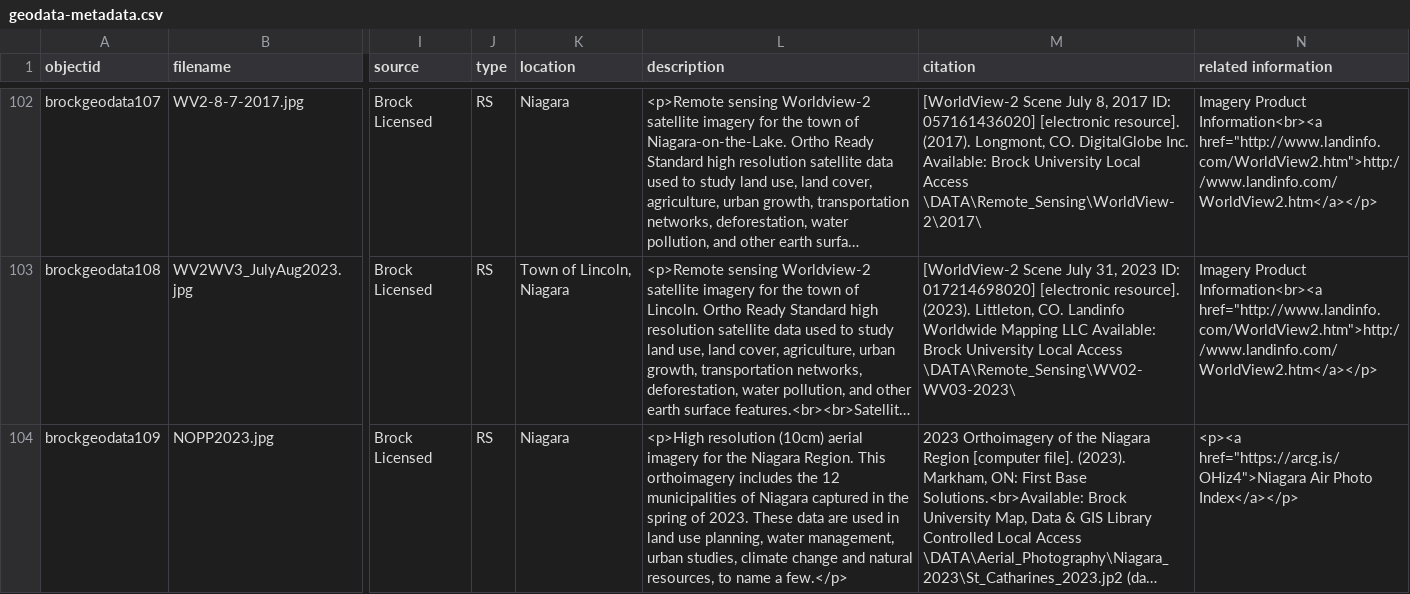
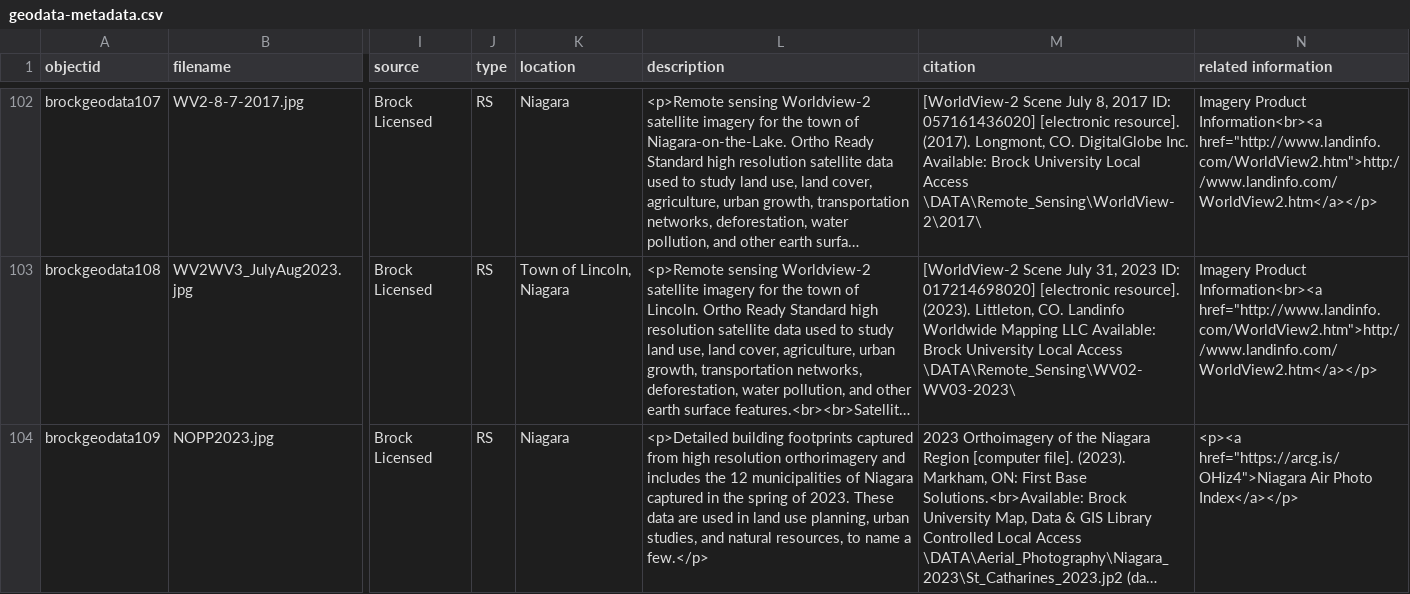
Before and after one commit to BrockDSL/geodata-listing, a CSV file: _data/geodata-metadata.csv, drawn as a sheet; only a part is shown, gaps mark what is left out; long unchanged cells end in …; the diff covers the shown part only; the diff names each change by its address in the sheet, - before the commit and + after, or states it on an @@ line.

Commit message:
Add files via upload

```diff
--- a/_data/geodata-metadata.csv
+++ b/_data/geodata-metadata.csv
-L104 (description): <p>High resolution (10cm) aerial imagery for the Niagara Region. This orthoimagery includes the 12 municipalities of Niagara captured in the spring of 2023. These data are used in land use planning, water management, urban studies, climate change and natural…
+L104 (description): <p>Detailed building footprints captured from high resolution orthorimagery and includes the 12 municipalities of Niagara captured in the spring of 2023. These data are used in land use planning, urban studies, and natural…
```
Also changed, not shown: 1 added row and 3 edited cells elsewhere in this file.
